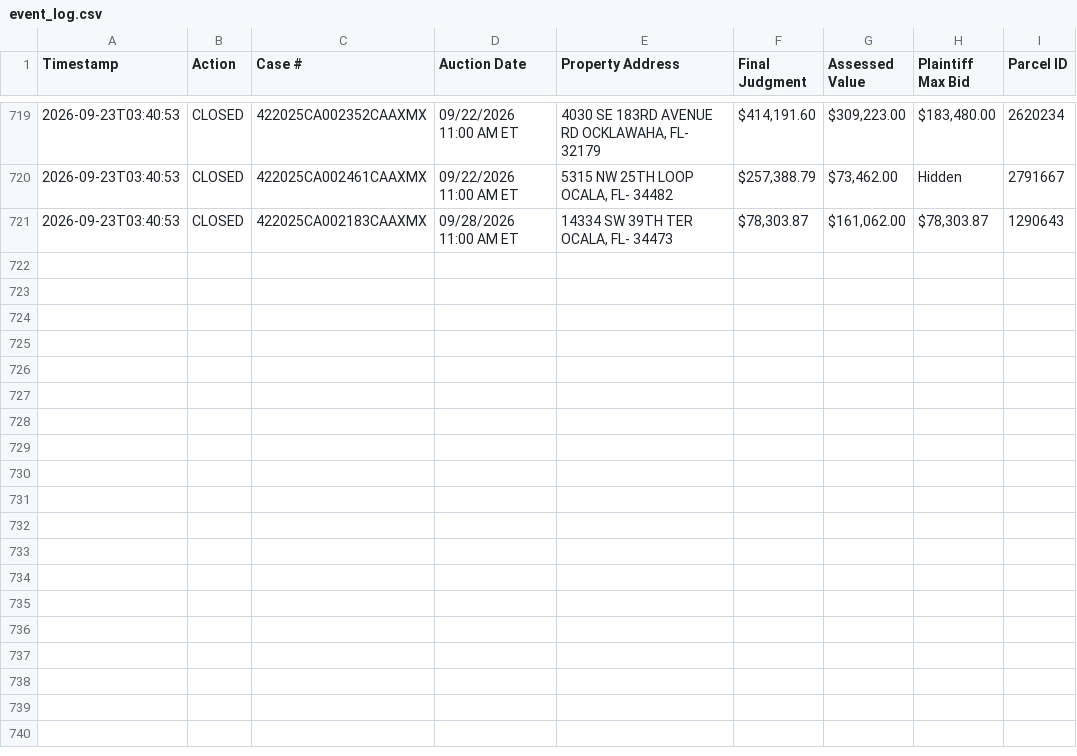
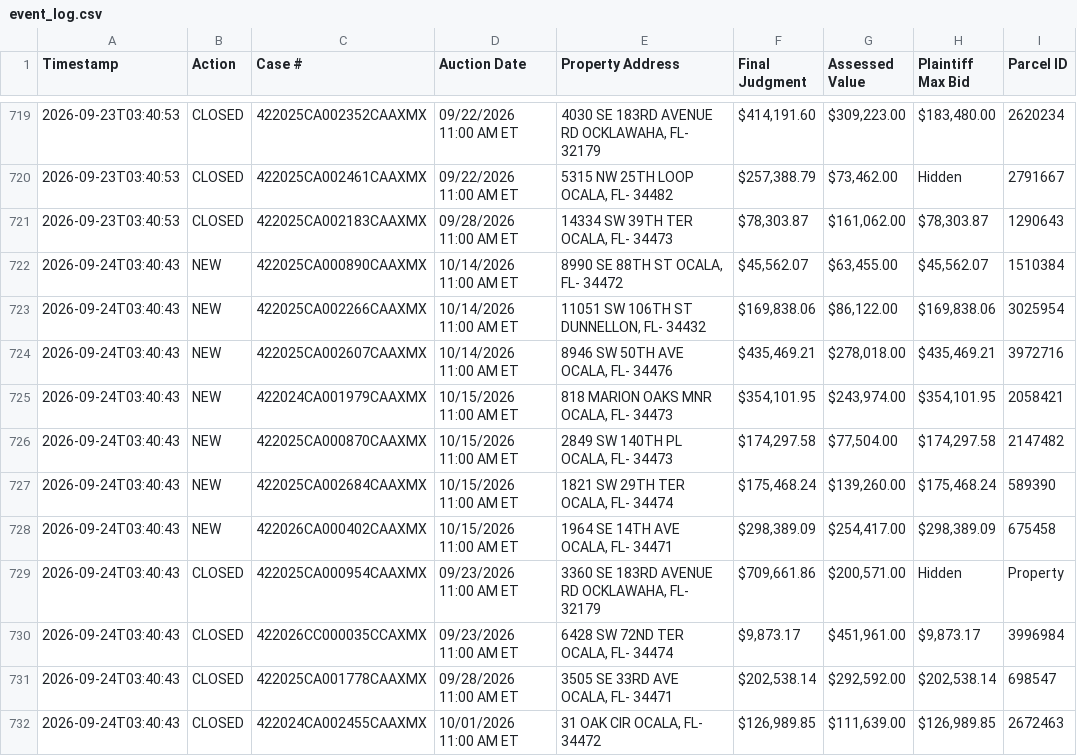
Before and after one commit to figlesias7/realforeclose-marion, a CSV file: data/event_log.csv, drawn as a sheet; only a part is shown, gaps mark what is left out; the diff names each change by its address in the sheet, - before the commit and + after, or states it on an @@ line.

```diff
--- a/data/event_log.csv
+++ b/data/event_log.csv
+row 722: 2026-09-24T03:40:43 | NEW | 422025CA000890CAAXMX | 10/14/2026 11:00 AM ET | 8990 SE 88TH ST OCALA, FL- 34472 | $45,562.07 | $63,455.00 | $45,562.07 | 1510384
+row 723: 2026-09-24T03:40:43 | NEW | 422025CA002266CAAXMX | 10/14/2026 11:00 AM ET | 11051 SW 106TH ST DUNNELLON, FL- 34432 | $169,838.06 | $86,122.00 | $169,838.06 | 3025954
+row 724: 2026-09-24T03:40:43 | NEW | 422025CA002607CAAXMX | 10/14/2026 11:00 AM ET | 8946 SW 50TH AVE OCALA, FL- 34476 | $435,469.21 | $278,018.00 | $435,469.21 | 3972716
+row 725: 2026-09-24T03:40:43 | NEW | 422024CA001979CAAXMX | 10/15/2026 11:00 AM ET | 818 MARION OAKS MNR OCALA, FL- 34473 | $354,101.95 | $243,974.00 | $354,101.95 | 2058421
+row 726: 2026-09-24T03:40:43 | NEW | 422025CA000870CAAXMX | 10/15/2026 11:00 AM ET | 2849 SW 140TH PL OCALA, FL- 34473 | $174,297.58 | $77,504.00 | $174,297.58 | 2147482
+row 727: 2026-09-24T03:40:43 | NEW | 422025CA002684CAAXMX | 10/15/2026 11:00 AM ET | 1821 SW 29TH TER OCALA, FL- 34474 | $175,468.24 | $139,260.00 | $175,468.24 | 589390
+row 728: 2026-09-24T03:40:43 | NEW | 422026CA000402CAAXMX | 10/15/2026 11:00 AM ET | 1964 SE 14TH AVE OCALA, FL- 34471 | $298,389.09 | $254,417.00 | $298,389.09 | 675458
+row 729: 2026-09-24T03:40:43 | CLOSED | 422025CA000954CAAXMX | 09/23/2026 11:00 AM ET | 3360 SE 183RD AVENUE RD OCKLAWAHA, FL- 32179 | $709,661.86 | $200,571.00 | Hidden | Property
+row 730: 2026-09-24T03:40:43 | CLOSED | 422026CC000035CCAXMX | 09/23/2026 11:00 AM ET | 6428 SW 72ND TER OCALA, FL- 34474 | $9,873.17 | $451,961.00 | $9,873.17 | 3996984
+row 731: 2026-09-24T03:40:43 | CLOSED | 422025CA001778CAAXMX | 09/28/2026 11:00 AM ET | 3505 SE 33RD AVE OCALA, FL- 34471 | $202,538.14 | $292,592.00 | $202,538.14 | 698547
+row 732: 2026-09-24T03:40:43 | CLOSED | 422024CA002455CAAXMX | 10/01/2026 11:00 AM ET | 31 OAK CIR OCALA, FL- 34472 | $126,989.85 | $111,639.00 | $126,989.85 | 2672463
```
Also changed, not shown: data/all_seen.csv, 3 other files.
